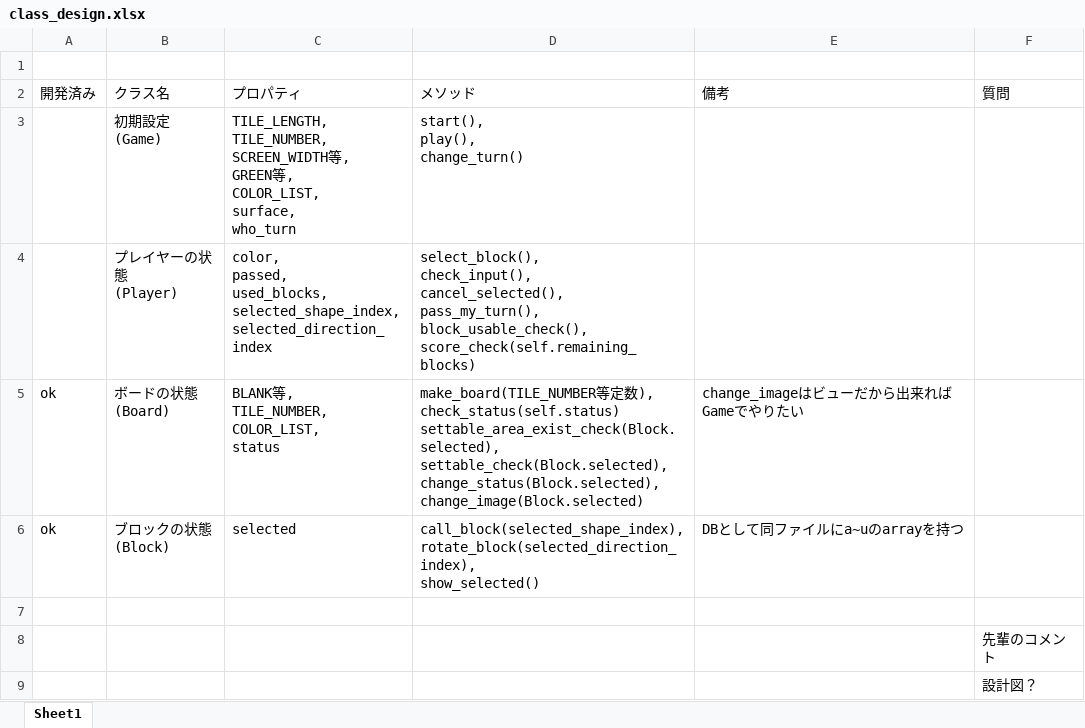
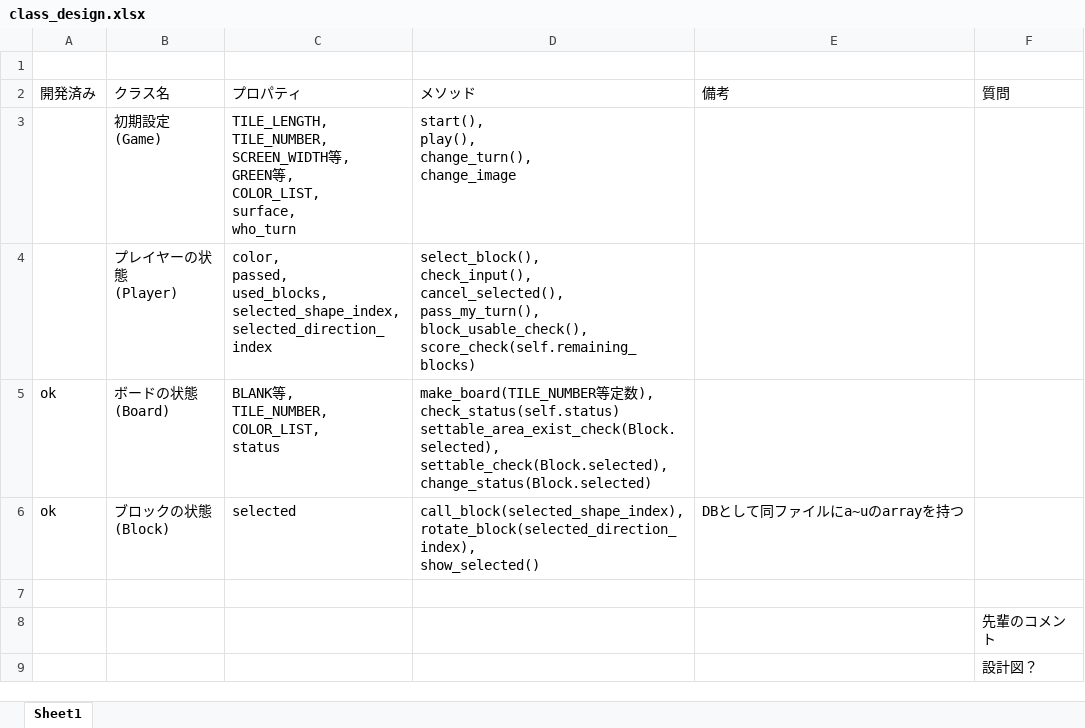
Before and after one commit to jonpili/KomatsuBlokus, an Excel workbook: class_design.xlsx, sheet Sheet1, drawn as a sheet; only a part is shown; values as stored, in another font and other column widths than the file's, no borders; ↵ is a line break in a cell; the diff names each change by its address in the sheet, - before the commit and + after, or states it on an @@ line.

Commit message:
change_imageの移行と長い行の整理

```diff
--- a/class_design.xlsx (sheet Sheet1)
+++ b/class_design.xlsx (sheet Sheet1)
-D3 (メソッド): start(), ↵ play(), ↵ change_turn()
+D3 (メソッド): start(), ↵ play(), ↵ change_turn(), ↵ change_image
-D5 (メソッド): …settable_area_exist_check(Block.selected), ↵ settable_check(Block.selected), ↵ change_status(Block.selected), ↵ change_image(Block.selected)
+D5 (メソッド): …settable_area_exist_check(Block.selected), ↵ settable_check(Block.selected), ↵ change_status(Block.selected)
-E5 (備考): change_imageはビューだから出来ればGameでやりたい
+E5 (備考): (empty)
```
Also changed, not shown: 2 other files.
